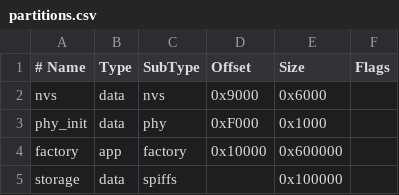
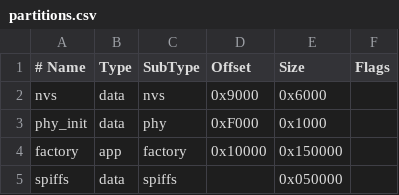
Before and after one commit to SunboX/radpro-wifi-bridge, a CSV file: partitions.csv, drawn as a sheet.

```diff
--- a/partitions.csv
+++ b/partitions.csv
@@ -3,3 +3,3 @@ nvs,      data, nvs,     0x9000,  0x6000
 phy_init, data, phy,     0xF000,  0x1000
-factory,  app,  factory, 0x10000, 0x600000
-storage,  data, spiffs,         , 0x100000
+factory,  app,  factory, 0x10000, 0x150000
+spiffs,   data, spiffs,         , 0x050000
```
Also changed, not shown: 25 other files.
